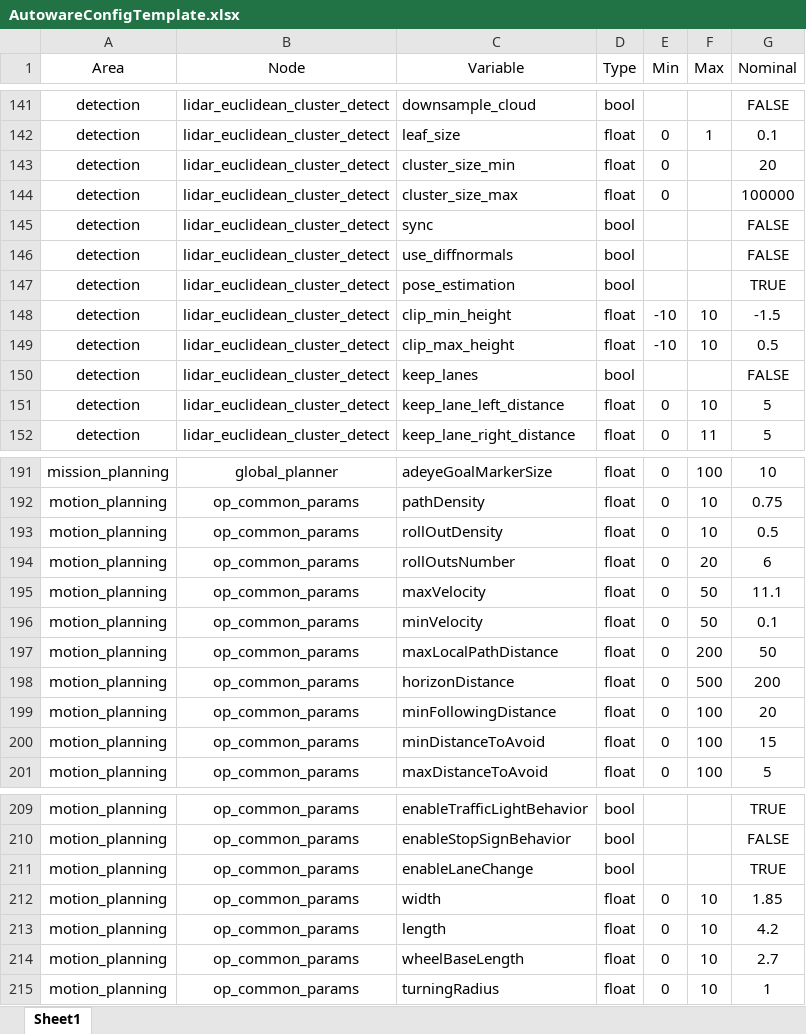
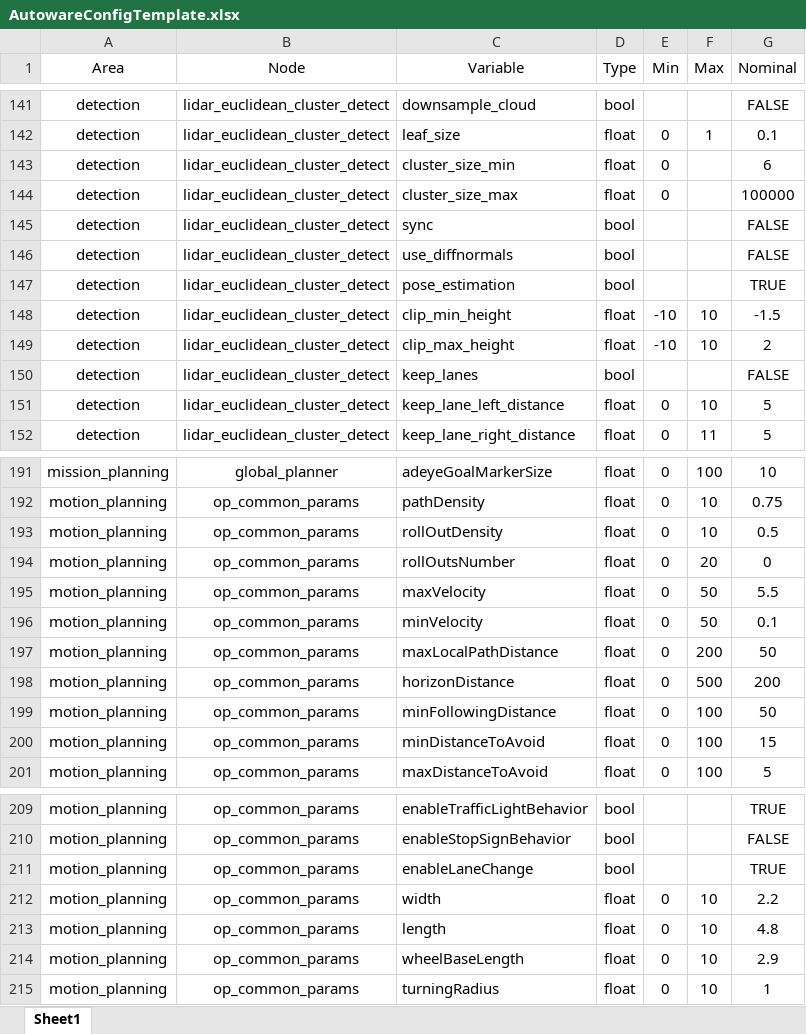
Before and after one commit to AD-EYE/adeye-core, an Excel workbook: AD-EYE/TA/Configurations/AutowareConfigTemplate.xlsx, sheet Sheet1, drawn as a sheet; only a part is shown, gaps mark what is left out; values as stored, in another font and other column widths than the file's, no borders; the diff names each change by its address in the sheet, - before the commit and + after, or states it on an @@ line.

```diff
--- a/AD-EYE/TA/Configurations/AutowareConfigTemplate.xlsx (sheet Sheet1)
+++ b/AD-EYE/TA/Configurations/AutowareConfigTemplate.xlsx (sheet Sheet1)
-G143 (Nominal): 20
+G143 (Nominal): 6
-G149 (Nominal): 0.5
+G149 (Nominal): 2
-G194 (Nominal): 6
+G194 (Nominal): 0
-G195 (Nominal): 11.1
+G195 (Nominal): 5.5
-G199 (Nominal): 20
+G199 (Nominal): 50
-G212 (Nominal): 1.85
+G212 (Nominal): 2.2
-G213 (Nominal): 4.2
+G213 (Nominal): 4.8
-G214 (Nominal): 2.7
+G214 (Nominal): 2.9
```
Also changed, not shown: AD-EYE/TA/Configurations/SimulinkConfig.xlsx, AD-EYE/TA/GoalConfig.xlsx, 6 other files.
